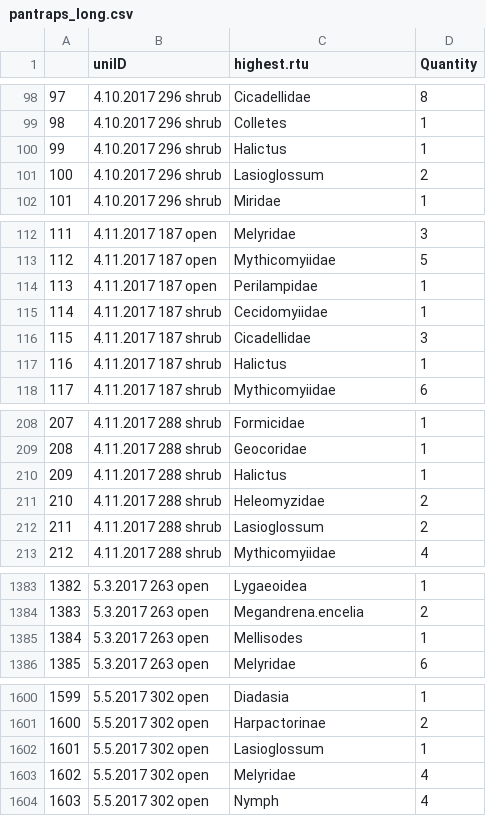
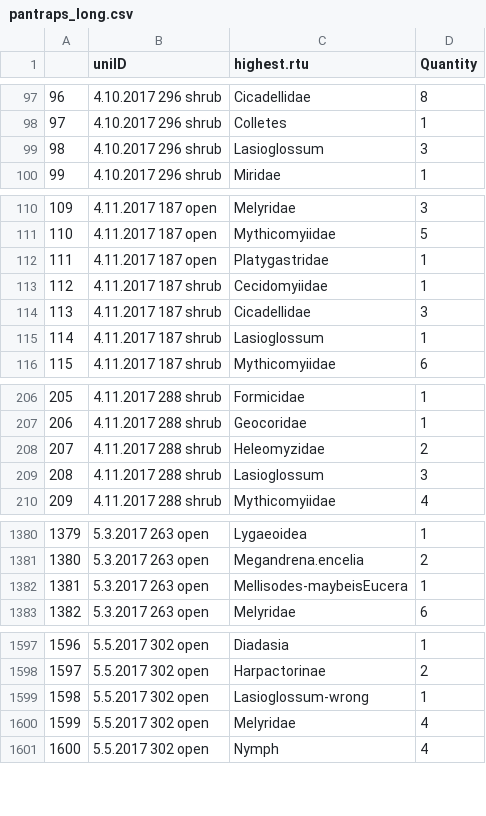
Before and after one commit to jennabraun/larrea.facilitation, a CSV file: pantraps_long.csv, drawn as a sheet; only a part is shown, gaps mark what is left out; removed rows and columns are numbered as before the commit, all else as after; the diff covers the shown part only; the diff names each change by its address in the sheet, - before the commit and + after, or states it on an @@ line.

```diff
--- a/pantraps_long.csv
+++ b/pantraps_long.csv
@@ column A renumbered from row 17 down @@
-row 100: 99 | 4.10.2017 296 shrub | Halictus | 1
-D99 (Quantity): 2
+D99 (Quantity): 3
-C112 (highest.rtu): Perilampidae
+C112 (highest.rtu): Platygastridae
-C115 (highest.rtu): Halictus
+C115 (highest.rtu): Lasioglossum
-row 210: 209 | 4.11.2017 288 shrub | Halictus | 1
-D209 (Quantity): 2
+D209 (Quantity): 3
-C1382 (highest.rtu): Mellisodes
+C1382 (highest.rtu): Mellisodes-maybeisEucera
-C1599 (highest.rtu): Lasioglossum
+C1599 (highest.rtu): Lasioglossum-wrong
```
Also changed, not shown: 3 added rows, 4 removed rows and 2 edited cells elsewhere in this file, Clean Data/metadata_yesbeetle.csv, Clean Data/wide_nobeetle.csv, 4 other files.
